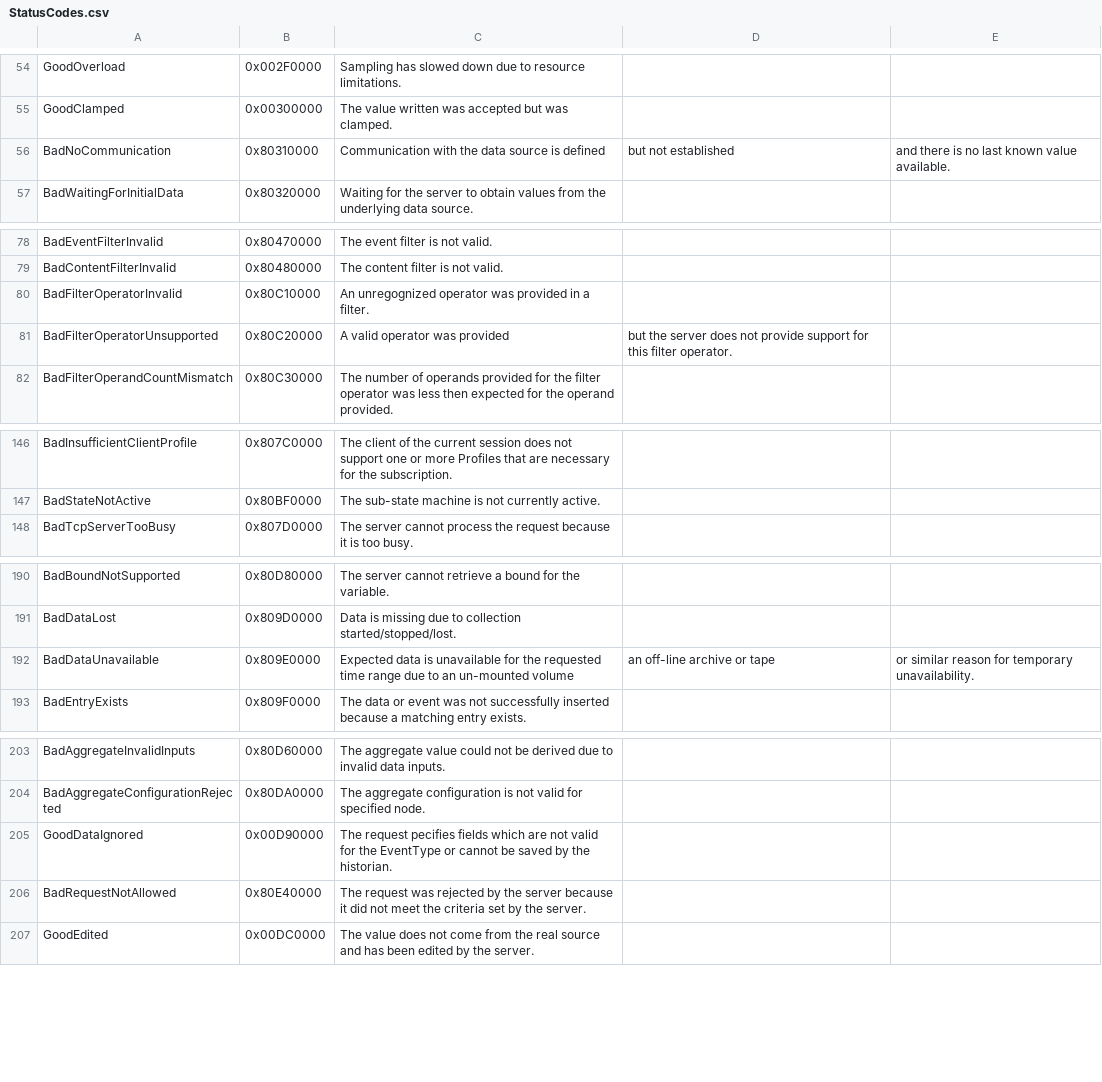
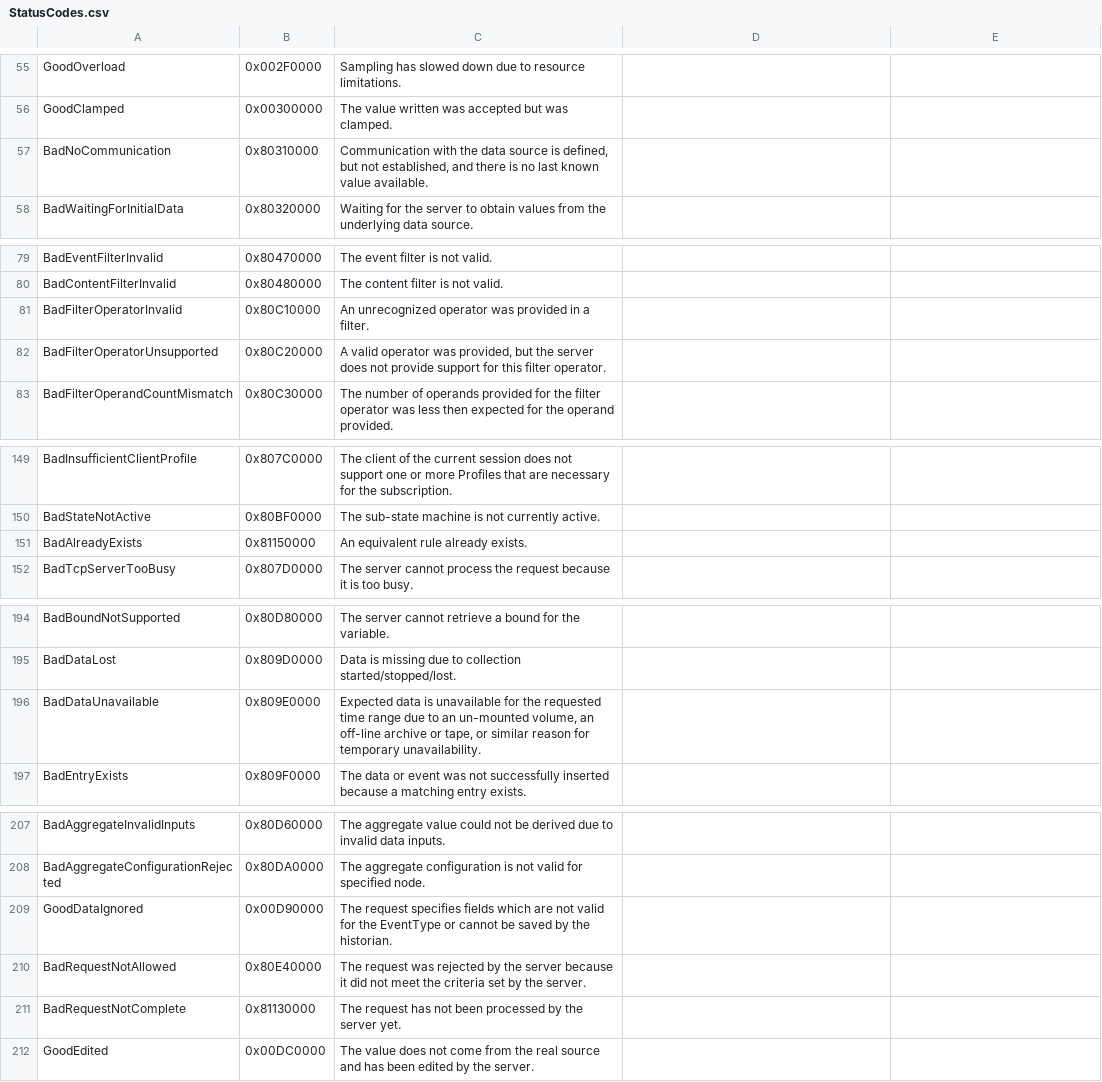
Before and after one commit to convertersystems/opc-ua-client, a CSV file: UaClient/ServiceModel/Ua/Schema/StatusCodes.csv, drawn as a sheet; only a part is shown, gaps mark what is left out; the diff covers the shown part only.

```diff
--- a/UaClient/ServiceModel/Ua/Schema/StatusCodes.csv
+++ b/UaClient/ServiceModel/Ua/Schema/StatusCodes.csv
@@ -56 +57 @@ GoodClamped,0x00300000,The value written was accepted but was clamped.
-BadNoCommunication,0x80310000,Communication with the data source is defined, but not established, and there is no last known value available.
+BadNoCommunication,0x80310000,"Communication with the data source is defined, but not established, and there is no last known value available."
@@ -80,2 +81,2 @@ BadContentFilterInvalid,0x80480000,The content filter is not valid.
-BadFilterOperatorInvalid,0x80C10000,An unregognized operator was provided in a filter.
-BadFilterOperatorUnsupported,0x80C20000,A valid operator was provided, but the server does not provide support for this filter operator.
+BadFilterOperatorInvalid,0x80C10000,"An unrecognized operator was provided in a filter."
+BadFilterOperatorUnsupported,0x80C20000,"A valid operator was provided, but the server does not provide support for this filter operator."
@@ -147,0 +151 @@ BadStateNotActive,0x80BF0000,The sub-state machine is not currently active.
+BadAlreadyExists,0x81150000,"An equivalent rule already exists."
@@ -192 +196 @@ BadDataLost,0x809D0000,Data is missing due to collection started/stopped/lost.
-BadDataUnavailable,0x809E0000,Expected data is unavailable for the requested time range due to an un-mounted volume, an off-line archive or tape, or similar reason for temporary unavailability.
+BadDataUnavailable,0x809E0000,"Expected data is unavailable for the requested time range due to an un-mounted volume, an off-line archive or tape, or similar reason for temporary unavailability."
@@ -205 +209 @@ BadAggregateConfigurationRejected,0x80DA0000,The aggregate configuration is not
-GoodDataIgnored,0x00D90000,The request pecifies fields which are not valid for the EventType or cannot be saved by the historian.
+GoodDataIgnored,0x00D90000,"The request specifies fields which are not valid for the EventType or cannot be saved by the historian."
@@ -206,0 +211 @@ BadRequestNotAllowed,0x80E40000,The request was rejected by the server because i
+BadRequestNotComplete,0x81130000,"The request has not been processed by the server yet."
```
Also changed, not shown: 3 added rows, 1 removed row and 16 edited cells elsewhere in this file, UaClient/ServiceModel/Ua/Schema/AttributeIds.csv, 13 other files.
